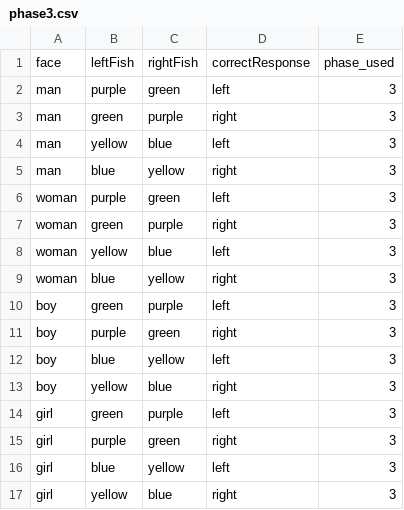
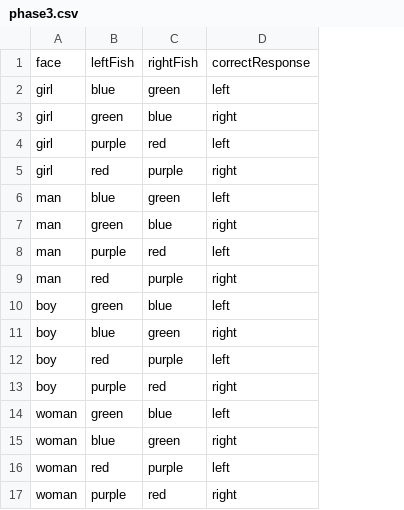
Before and after one commit to jlmojicaperez/GluckLab, a CSV file: fish15/experimentFiles/phase3.csv, drawn as a sheet; removed rows and columns are numbered as before the commit, all else as after; the diff names each change by its address in the sheet, - before the commit and + after, or states it on an @@ line.

```diff
--- a/fish15/experimentFiles/phase3.csv
+++ b/fish15/experimentFiles/phase3.csv
-column E, rows 1-5: phase_used | 3 | 3 | 3 | 3; rows 10-15: all 3
+row 2: girl | blue | green | left
+row 3: girl | green | blue | right
+row 4: girl | purple | red | left
+row 5: girl | red | purple | right
-B6: purple
+B6: blue
-C7: purple
+C7: blue
-B8: yellow
+B8: purple
-C8: blue
+C8: red
-B9: blue
+B9: red
-C9: yellow
+C9: purple
-row 6: woman | purple | green | left | 3
-row 7: woman | green | purple | right | 3
-row 8: woman | yellow | blue | left | 3
-row 9: woman | blue | yellow | right | 3
-C10: purple
+C10: blue
-B11: purple
+B11: blue
-B12: blue
+B12: red
-C12: yellow
+C12: purple
-B13: yellow
+B13: purple
-C13: blue
+C13: red
-A14:A15: girl
+A14:A15: woman
-C14: purple
+C14: blue
-B15: purple
+B15: blue
-row 16: girl | blue | yellow | left | 3
-row 17: girl | yellow | blue | right | 3
+row 16: woman | red | purple | left
+row 17: woman | purple | red | right
```
Also changed, not shown: fish15/experimentFiles/phase1.csv, fish15/experimentFiles/phase2.csv, 22 other files.
